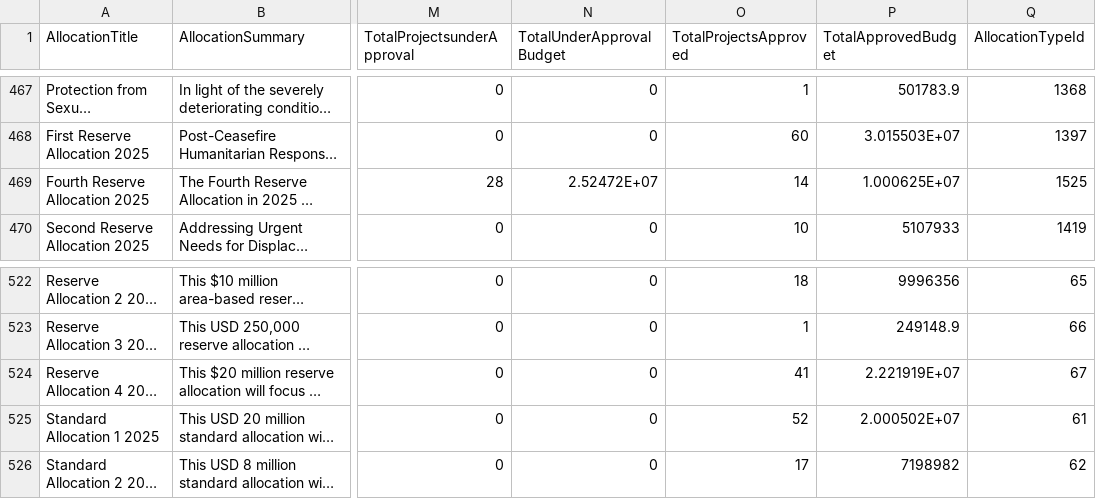
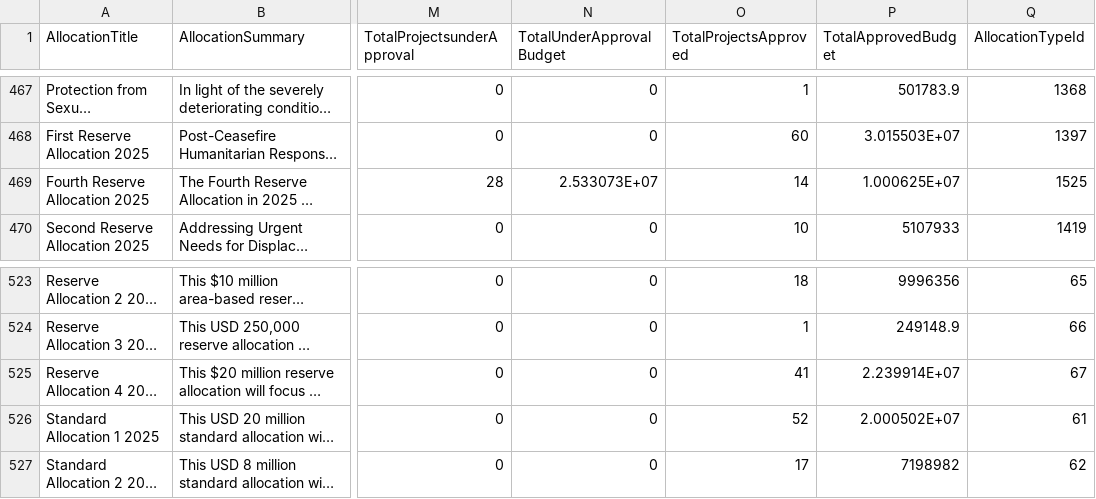
Before and after one commit to CBPFGMS/cbpfgms-data, a CSV file: utils/CBPF_allocations_overview_static/data/AllocationTypes.csv, drawn as a sheet; only a part is shown, gaps mark what is left out; long unchanged cells end in …; addresses are those after the commit; the diff covers the shown part only; the diff names each change by its address in the sheet, - before the commit and + after, or states it on an @@ line.

```diff
--- a/utils/CBPF_allocations_overview_static/data/AllocationTypes.csv
+++ b/utils/CBPF_allocations_overview_static/data/AllocationTypes.csv
-N469 (TotalUnderApprovalBudget): 2.52472E+07
+N469 (TotalUnderApprovalBudget): 2.533073E+07
-P525 (TotalApprovedBudget): 2.221919E+07
+P525 (TotalApprovedBudget): 2.239914E+07
```
Also changed, not shown: 3 added rows and 23 edited cells elsewhere in this file, utils/CBPF_allocations_overview_static/data/ProjectSummaryAggV2_2015.csv, utils/CBPF_allocations_overview_static/data/ProjectSummaryV2_2024.csv, 9 other files.
